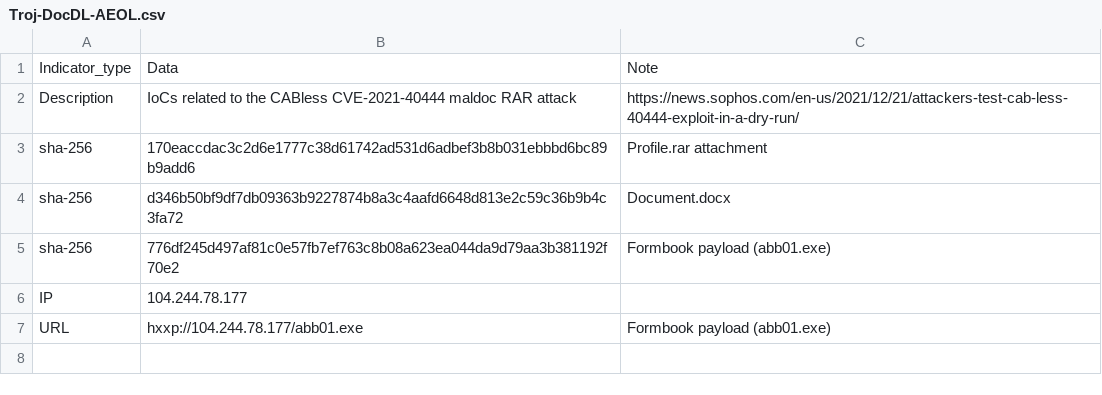
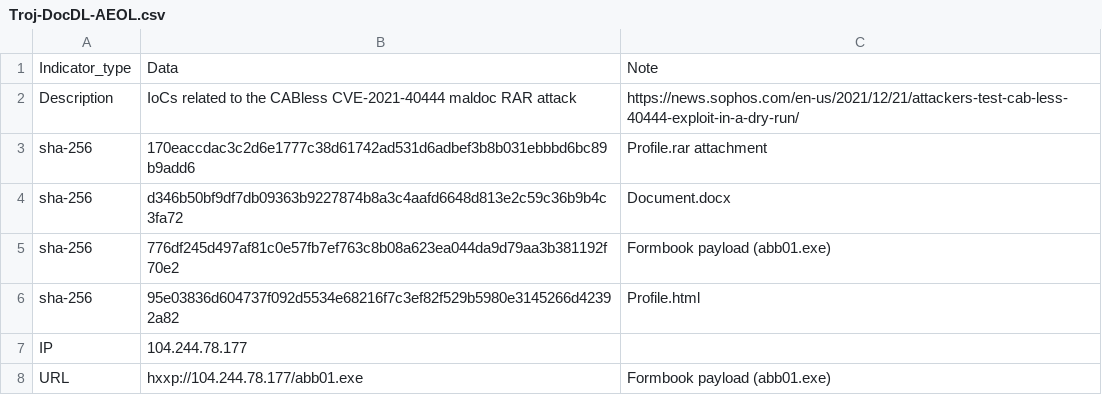
Before and after one commit to sophoslabs/IoCs, a CSV file: Troj-DocDL-AEOL.csv, drawn as a sheet.

Commit message:
Update Troj-DocDL-AEOL.csv

```diff
--- a/Troj-DocDL-AEOL.csv
+++ b/Troj-DocDL-AEOL.csv
@@ -5,2 +5,3 @@ sha-256,d346b50bf9df7db09363b9227874b8a3c4aafd6648d813e2c59c36b9b4c3fa72,Documen
 sha-256,776df245d497af81c0e57fb7ef763c8b08a623ea044da9d79aa3b381192f70e2,Formbook payload (abb01.exe)
+sha-256,95e03836d604737f092d5534e68216f7c3ef82f529b5980e3145266d42392a82,Profile.html
 IP,104.244.78.177,
```
